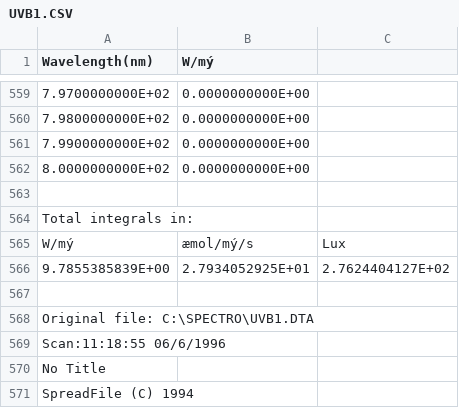
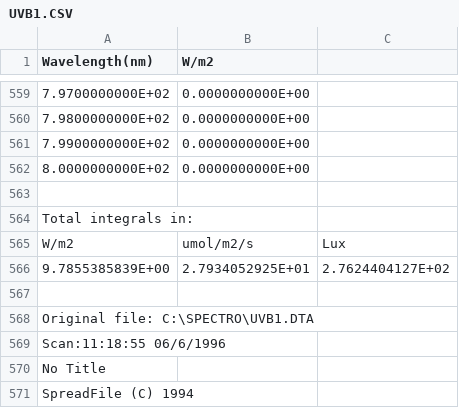
Before and after one commit to aphalo/photobiologyLamps, a CSV file: data-raw/Macam/UV_lamps/UVB1.CSV, drawn as a sheet; only a part is shown, gaps mark what is left out; the diff names each change by its address in the sheet, - before the commit and + after, or states it on an @@ line.

```diff
--- a/data-raw/Macam/UV_lamps/UVB1.CSV
+++ b/data-raw/Macam/UV_lamps/UVB1.CSV
-B1: W/mý
+B1: W/m2
-A565 (Wavelength(nm)): W/mý
+A565 (Wavelength(nm)): W/m2
-B565 (W/m2): æmol/mý/s
+B565 (W/m2): umol/m2/s
```
Also changed, not shown: data-raw/Macam/UV_lamps/Philips_TL12.csv, data-raw/Macam/UV_lamps/Q-Panel_UVA-340.csv, 7 other files.
